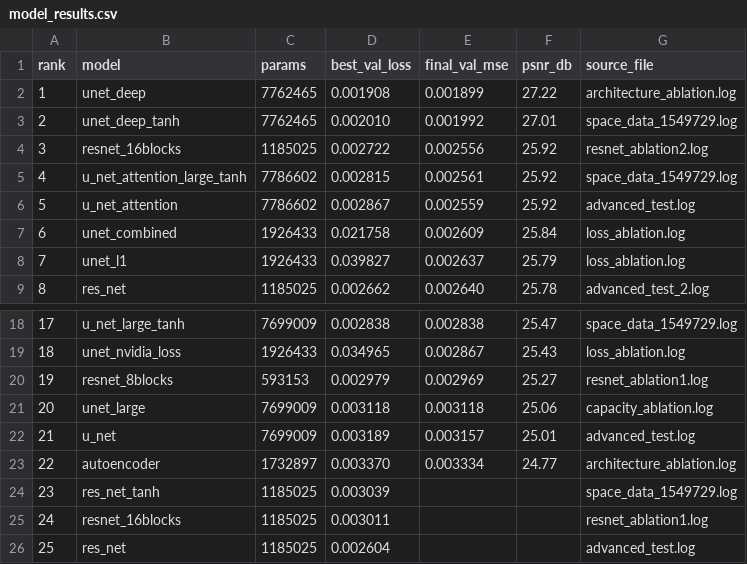
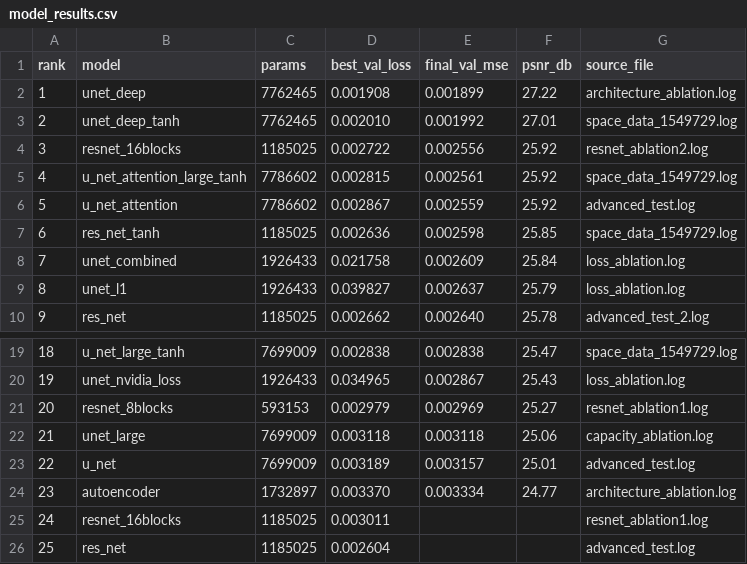
Before and after one commit to mattiademartino/space_data_3, a CSV file: slurm_logs/model_results.csv, drawn as a sheet; only a part is shown, gaps mark what is left out; removed rows and columns are numbered as before the commit, all else as after; the diff names each change by its address in the sheet, - before the commit and + after, or states it on an @@ line.

Commit message:
tanh ablation finished

```diff
--- a/slurm_logs/model_results.csv
+++ b/slurm_logs/model_results.csv
+row 7: 6 | res_net_tanh | 1185025 | 0.002636 | 0.002598 | 25.85 | space_data_1549729.log
@@ column A (rank) renumbered between rows 8 and 24 @@
-row 24: 23 | res_net_tanh | 1185025 | 0.003039 |  |  | space_data_1549729.log
```
Also changed, not shown: 12 other files.
